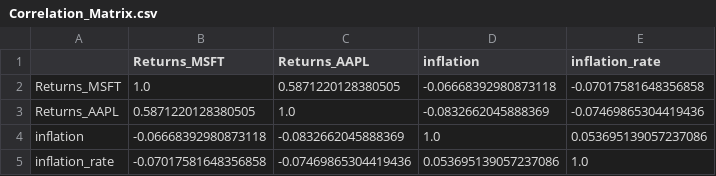
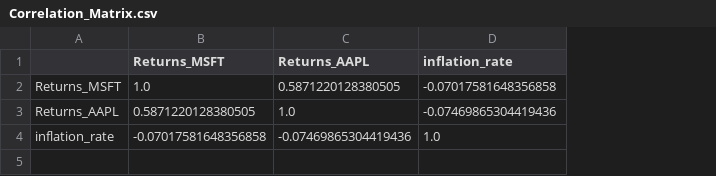
Before and after one commit to waynebar69/Stocks_ML-Pipeline, a CSV file: Project/Correlation_Matrix.csv, drawn as a sheet; removed rows and columns are numbered as before the commit, all else as after; the diff names each change by its address in the sheet, - before the commit and + after, or states it on an @@ line.

```diff
--- a/Project/Correlation_Matrix.csv
+++ b/Project/Correlation_Matrix.csv
-column D (inflation), rows 2-3: -0.06668392980873118 | -0.0832662045888369; row 5: 0.053695139057237086
-row 4: inflation | -0.06668392980873118 | -0.0832662045888369 | 1.0 | 0.053695139057237086
```
Also changed, not shown: Project/Weekly_inflation.csv, 3 other files.
